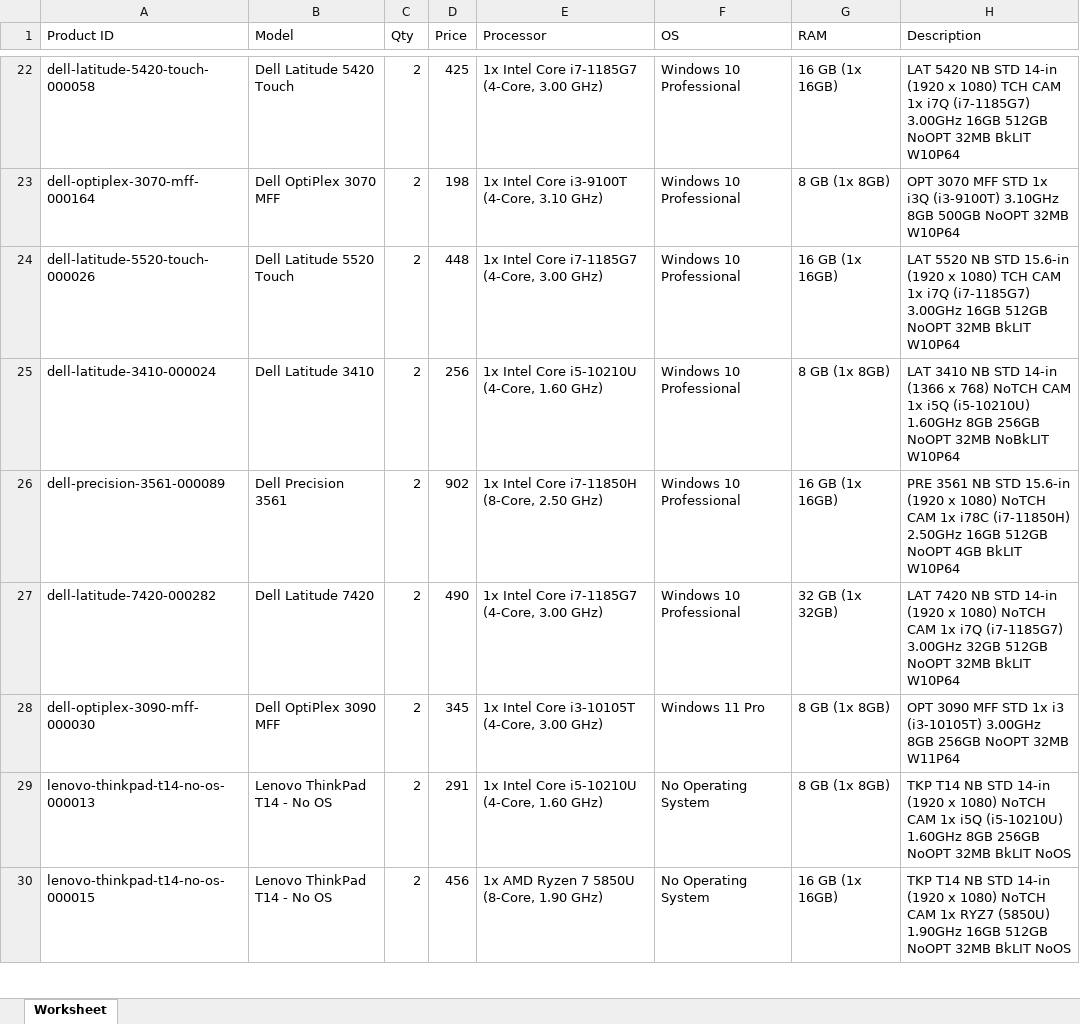
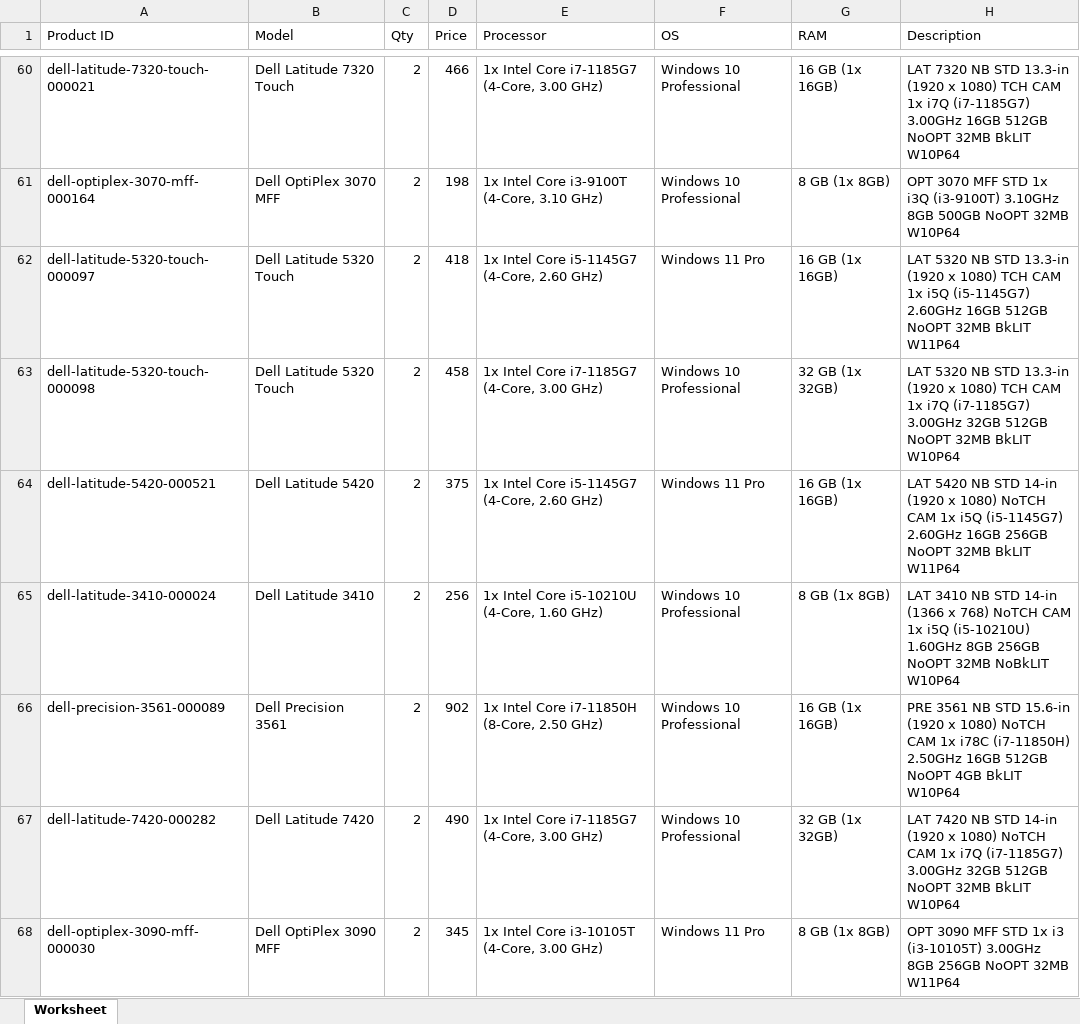
Before and after one commit to ykroitoro/AUTODFSMAILER, an Excel workbook: DFS_LIST.XLSX, sheet Worksheet, drawn as a sheet; only a part is shown, gaps mark what is left out; the shorter side is filled out with more unchanged rows; values as stored, in another font and other column widths than the file's, no borders; addresses are those after the commit; the diff covers the shown part only; the diff names each change by its address in the sheet, - before the commit and + after, or states it on an @@ line.

```diff
--- a/DFS_LIST.XLSX (sheet Worksheet)
+++ b/DFS_LIST.XLSX (sheet Worksheet)
-A60 (Product ID): dell-latitude-5420-touch-000058
+A60 (Product ID): dell-latitude-7320-touch-000021
-B60 (Model): Dell Latitude 5420 Touch
+B60 (Model): Dell Latitude 7320 Touch
-D60 (Price): 425
+D60 (Price): 466
-H60 (Description): LAT 5420 NB STD 14-in (1920 x…
+H60 (Description): LAT 7320 NB STD 13.3-in (1920 x…
+row 62: dell-latitude-5320-touch-000097 | Dell Latitude 5320 Touch | 2 | 418 | 1x Intel Core i5-1145G7 (4-Core, 2.60 GHz) | Windows 11 Pro | 16 GB (1x 16GB) | LAT 5320 NB STD 13.3-in (1920 x 1080) TCH CAM 1x i5Q (i5-1145G7) 2.60GHz 16GB 512GB NoOPT 32MB BkLIT W11P64
-A63 (Product ID): dell-latitude-5520-touch-000026
+A63 (Product ID): dell-latitude-5320-touch-000098
-B63 (Model): Dell Latitude 5520 Touch
+B63 (Model): Dell Latitude 5320 Touch
-D63 (Price): 448
+D63 (Price): 458
-G63 (RAM): 16 GB (1x 16GB)
+G63 (RAM): 32 GB (1x 32GB)
-H63 (Description): LAT 5520 NB STD 15.6-in (1920 x 1080) TCH CAM 1x i7Q (i7-1185G7) 3.00GHz 16GB 512GB NoOPT…
+H63 (Description): LAT 5320 NB STD 13.3-in (1920 x 1080) TCH CAM 1x i7Q (i7-1185G7) 3.00GHz 32GB 512GB NoOPT…
+row 64: dell-latitude-5420-000521 | Dell Latitude 5420 | 2 | 375 | 1x Intel Core i5-1145G7 (4-Core, 2.60 GHz) | Windows 11 Pro | 16 GB (1x 16GB) | LAT 5420 NB STD 14-in (1920 x 1080) NoTCH CAM 1x i5Q (i5-1145G7) 2.60GHz 16GB 256GB NoOPT 32MB BkLIT W11P64
```
Also changed, not shown: 81 added rows, 15 removed rows and 71 edited cells elsewhere in this sheet, 4 other files.
